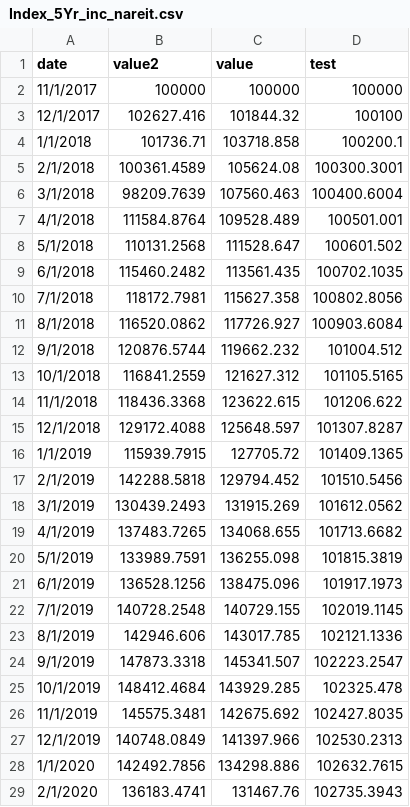
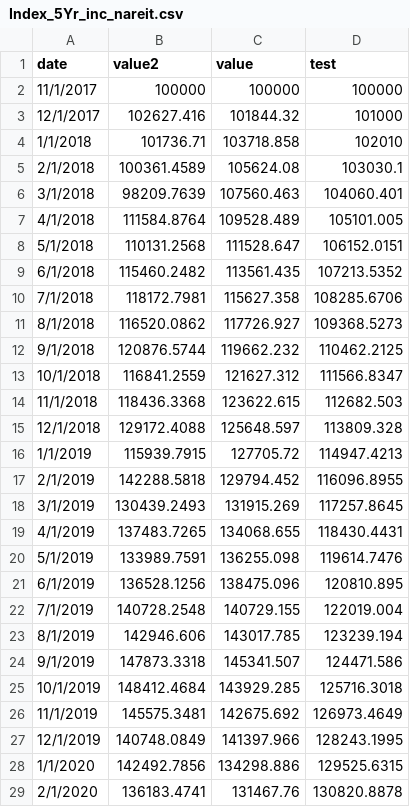
Before and after one commit to Keroroscar/M-Fund-web, a CSV file: Merton Historical Data Archive/Index_5Yr_inc_nareit.csv, drawn as a sheet; only a part is shown; the diff covers the shown part only.

Commit message:
test

```diff
--- a/Merton Historical Data Archive/Index_5Yr_inc_nareit.csv
+++ b/Merton Historical Data Archive/Index_5Yr_inc_nareit.csv
@@ -2,28 +2,28 @@ date,value2,value,test
 11/1/2017,100000,100000,100000
-12/1/2017,102627.416,101844.32,100100
-1/1/2018,101736.71,103718.858,100200.1
-2/1/2018,100361.4589,105624.08,100300.3001
-3/1/2018,98209.7639,107560.463,100400.6004
-4/1/2018,111584.8764,109528.489,100501.001
-5/1/2018,110131.2568,111528.647,100601.502
-6/1/2018,115460.2482,113561.435,100702.1035
-7/1/2018,118172.7981,115627.358,100802.8056
-8/1/2018,116520.0862,117726.927,100903.6084
-9/1/2018,120876.5744,119662.232,101004.512
-10/1/2018,116841.2559,121627.312,101105.5165
-11/1/2018,118436.3368,123622.615,101206.622
-12/1/2018,129172.4088,125648.597,101307.8287
-1/1/2019,115939.7915,127705.72,101409.1365
-2/1/2019,142288.5818,129794.452,101510.5456
-3/1/2019,130439.2493,131915.269,101612.0562
-4/1/2019,137483.7265,134068.655,101713.6682
-5/1/2019,133989.7591,136255.098,101815.3819
-6/1/2019,136528.1256,138475.096,101917.1973
-7/1/2019,140728.2548,140729.155,102019.1145
-8/1/2019,142946.606,143017.785,102121.1336
-9/1/2019,147873.3318,145341.507,102223.2547
-10/1/2019,148412.4684,143929.285,102325.478
-11/1/2019,145575.3481,142675.692,102427.8035
-12/1/2019,140748.0849,141397.966,102530.2313
-1/1/2020,142492.7856,134298.886,102632.7615
-2/1/2020,136183.4741,131467.76,102735.3943
+12/1/2017,102627.416,101844.32,101000
+1/1/2018,101736.71,103718.858,102010
+2/1/2018,100361.4589,105624.08,103030.1
+3/1/2018,98209.7639,107560.463,104060.401
+4/1/2018,111584.8764,109528.489,105101.005
+5/1/2018,110131.2568,111528.647,106152.0151
+6/1/2018,115460.2482,113561.435,107213.5352
+7/1/2018,118172.7981,115627.358,108285.6706
+8/1/2018,116520.0862,117726.927,109368.5273
+9/1/2018,120876.5744,119662.232,110462.2125
+10/1/2018,116841.2559,121627.312,111566.8347
+11/1/2018,118436.3368,123622.615,112682.503
+12/1/2018,129172.4088,125648.597,113809.328
+1/1/2019,115939.7915,127705.72,114947.4213
+2/1/2019,142288.5818,129794.452,116096.8955
+3/1/2019,130439.2493,131915.269,117257.8645
+4/1/2019,137483.7265,134068.655,118430.4431
+5/1/2019,133989.7591,136255.098,119614.7476
+6/1/2019,136528.1256,138475.096,120810.895
+7/1/2019,140728.2548,140729.155,122019.004
+8/1/2019,142946.606,143017.785,123239.194
+9/1/2019,147873.3318,145341.507,124471.586
+10/1/2019,148412.4684,143929.285,125716.3018
+11/1/2019,145575.3481,142675.692,126973.4649
+12/1/2019,140748.0849,141397.966,128243.1995
+1/1/2020,142492.7856,134298.886,129525.6315
+2/1/2020,136183.4741,131467.76,130820.8878
```
Also changed, not shown: 32 edited cells elsewhere in this file, 1 other file.
